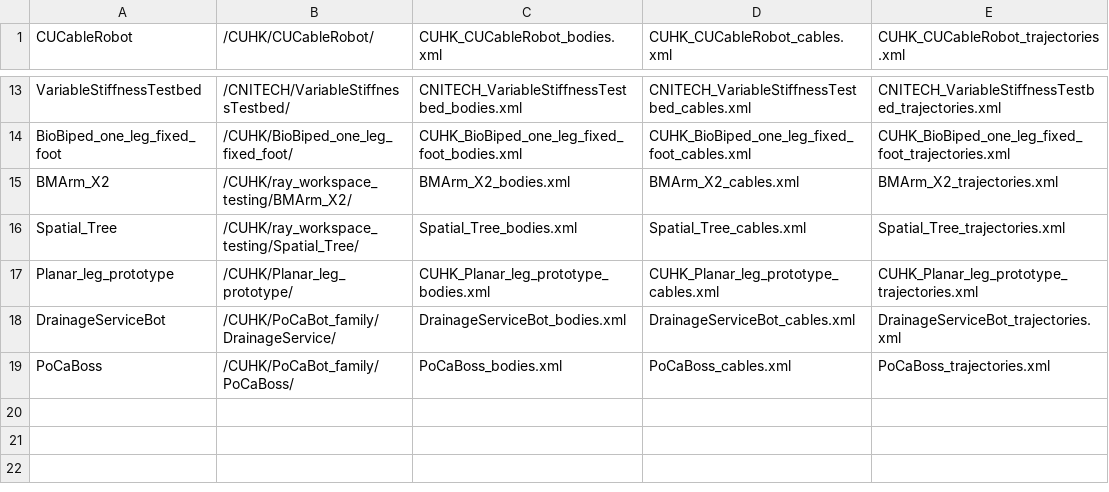
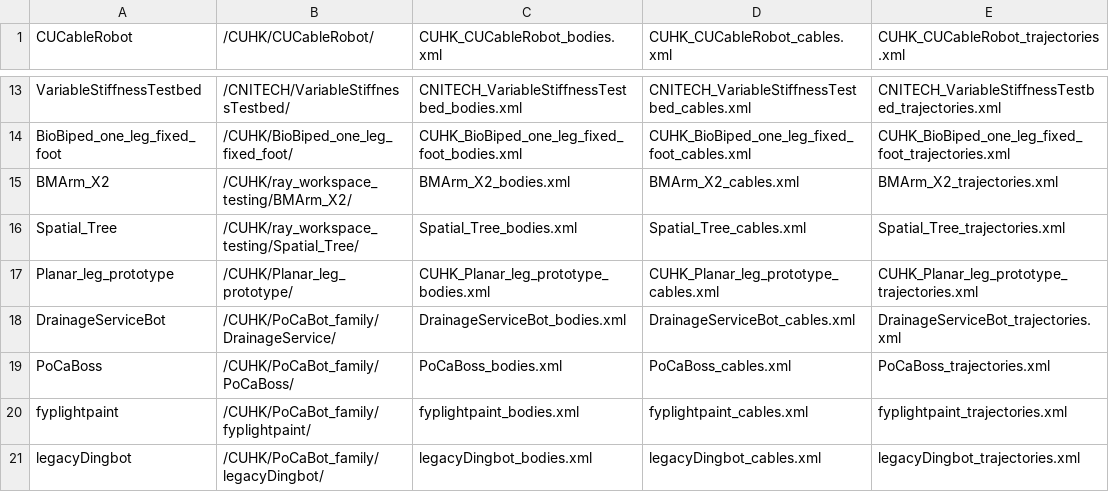
Before and after one commit to darwinlau/CASPR, a CSV file: data/model_config/indev_models/indev_models_list.csv, drawn as a sheet; only a part is shown, gaps mark what is left out; the diff names each change by its address in the sheet, - before the commit and + after, or states it on an @@ line.

Commit message:
legacy Dingbot model
This is the model for pocabot version on XH motors

```diff
--- a/data/model_config/indev_models/indev_models_list.csv
+++ b/data/model_config/indev_models/indev_models_list.csv
+row 20: fyplightpaint | /CUHK/PoCaBot_family/fyplightpaint/ | fyplightpaint_bodies.xml | fyplightpaint_cables.xml | fyplightpaint_trajectories.xml
+row 21: legacyDingbot | /CUHK/PoCaBot_family/legacyDingbot/ | legacyDingbot_bodies.xml | legacyDingbot_cables.xml | legacyDingbot_trajectories.xml
```
Also changed, not shown: 3 other files.
